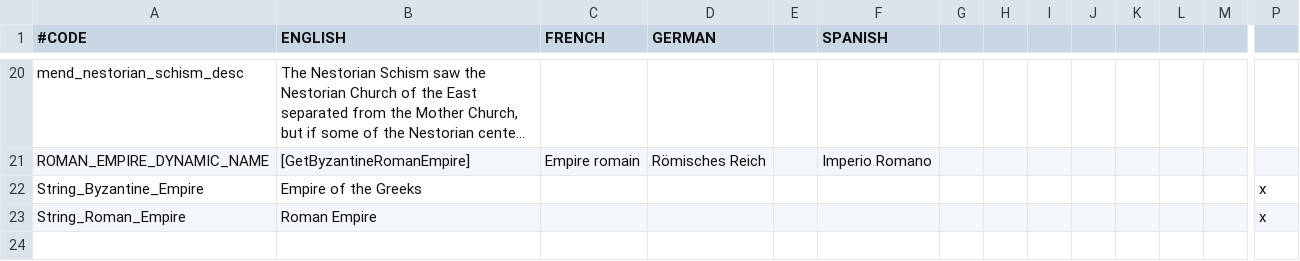
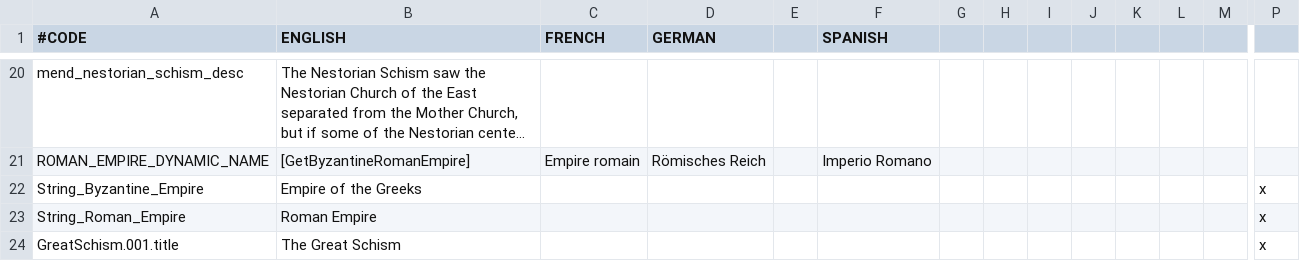
Before and after one commit to IhateTrains/Roman-Perspective, a CSV file: ChristianSchisms/localisation/ChristianSchisms_loc.csv, drawn as a sheet; only a part is shown, gaps mark what is left out; long unchanged cells end in …; rows hold the shown columns only; the diff names each change by its address in the sheet, - before the commit and + after, or states it on an @@ line.

```diff
--- a/ChristianSchisms/localisation/ChristianSchisms_loc.csv
+++ b/ChristianSchisms/localisation/ChristianSchisms_loc.csv
+row 24: GreatSchism.001.title | The Great Schism |  |  |  |  |  |  |  |  |  |  |  | x
```
Also changed, not shown: 3 other files.
